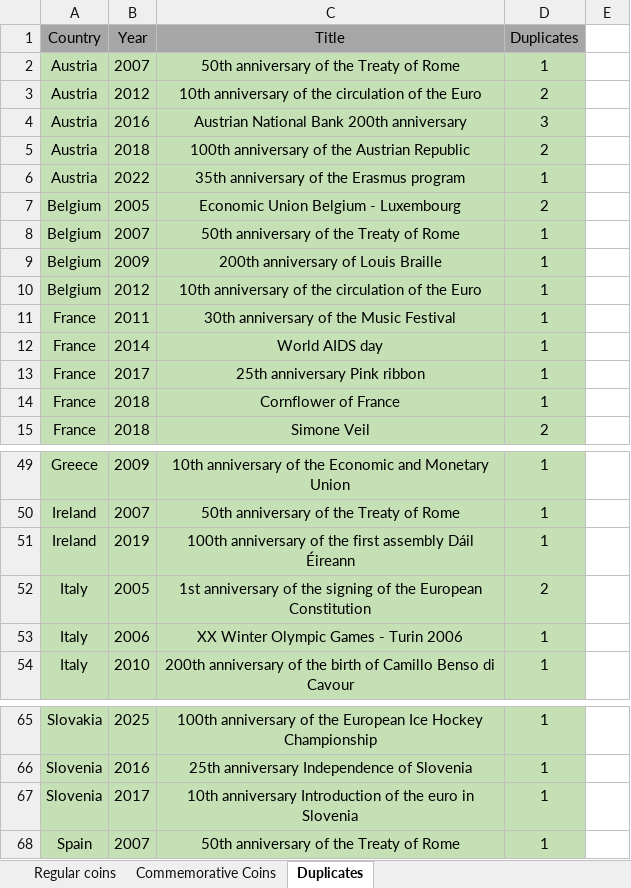
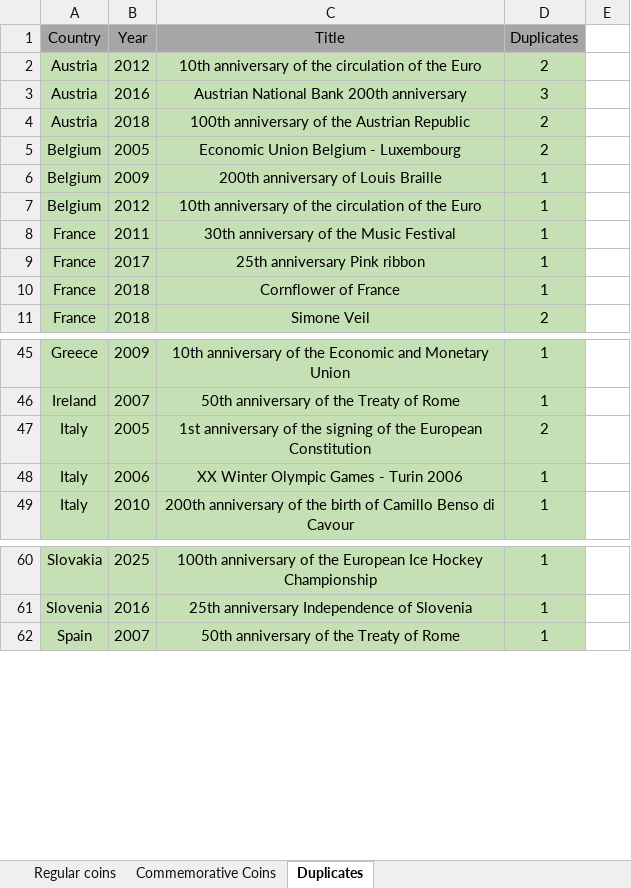
Before and after one commit to Dominik9805/2-euro-commemorative-coins, an Excel workbook: euro_coins_my_own_collection.xlsm, sheet Duplicates, drawn as a sheet; only a part is shown, gaps mark what is left out; values as stored, in another font and other column widths than the file's, no borders; charts and pictures not drawn; the diff names each change by its address in the sheet, - before the commit and + after, or states it on an @@ line.

Commit message:
Update euro_coins_my_own_collection.xlsm
removing duplicates for swap at meeting in munich

```diff
--- a/euro_coins_my_own_collection.xlsm (sheet Duplicates)
+++ b/euro_coins_my_own_collection.xlsm (sheet Duplicates)
-row 2: Austria | 2007 | 50th anniversary of the Treaty of Rome | 1
-row 6: Austria | 2022 | 35th anniversary of the Erasmus program | 1
-row 8: Belgium | 2007 | 50th anniversary of the Treaty of Rome | 1
-row 12: France | 2014 | World AIDS day | 1
-row 51: Ireland | 2019 | 100th anniversary of the first assembly Dáil Éireann | 1
-row 67: Slovenia | 2017 | 10th anniversary Introduction of the euro in Slovenia | 1
```
Also changed, not shown: sheet Commemorative Coins.
